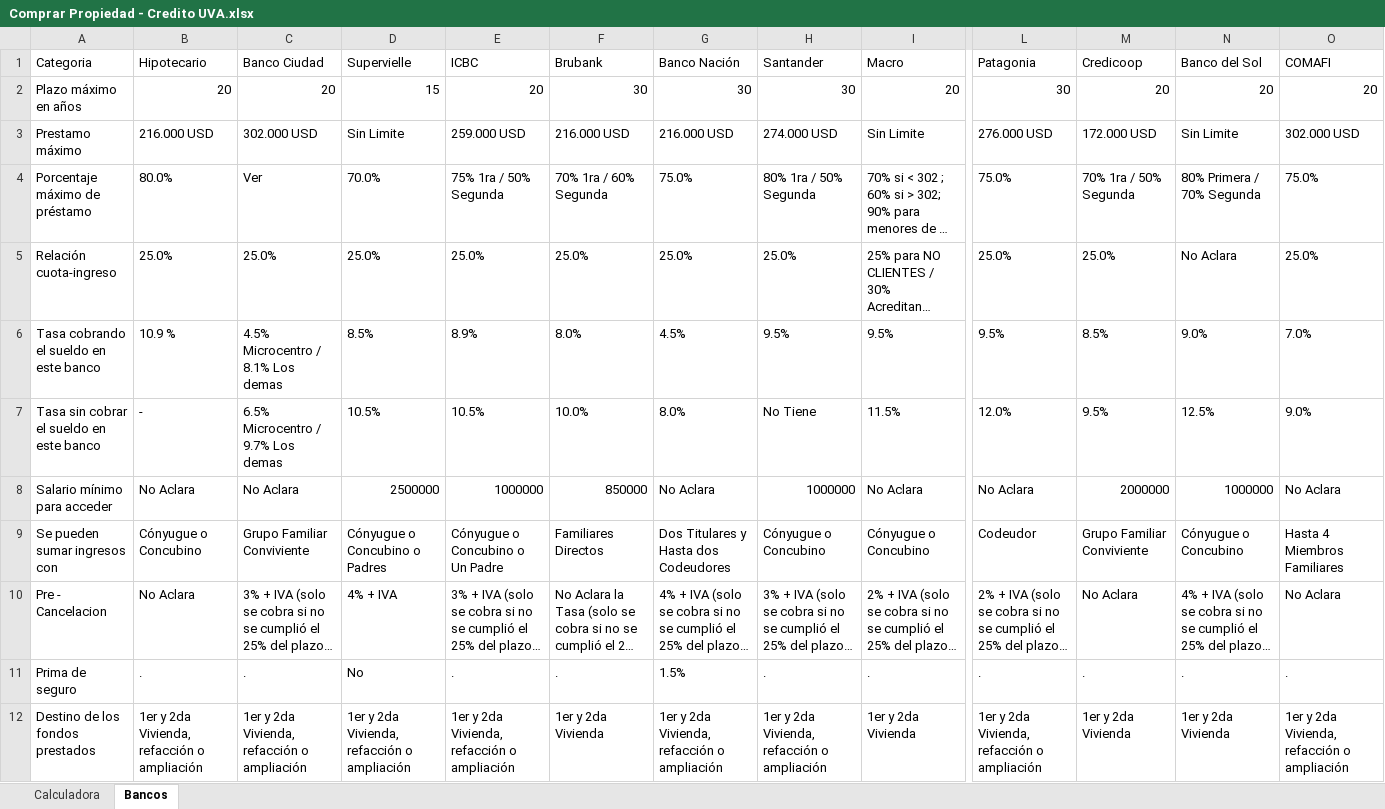
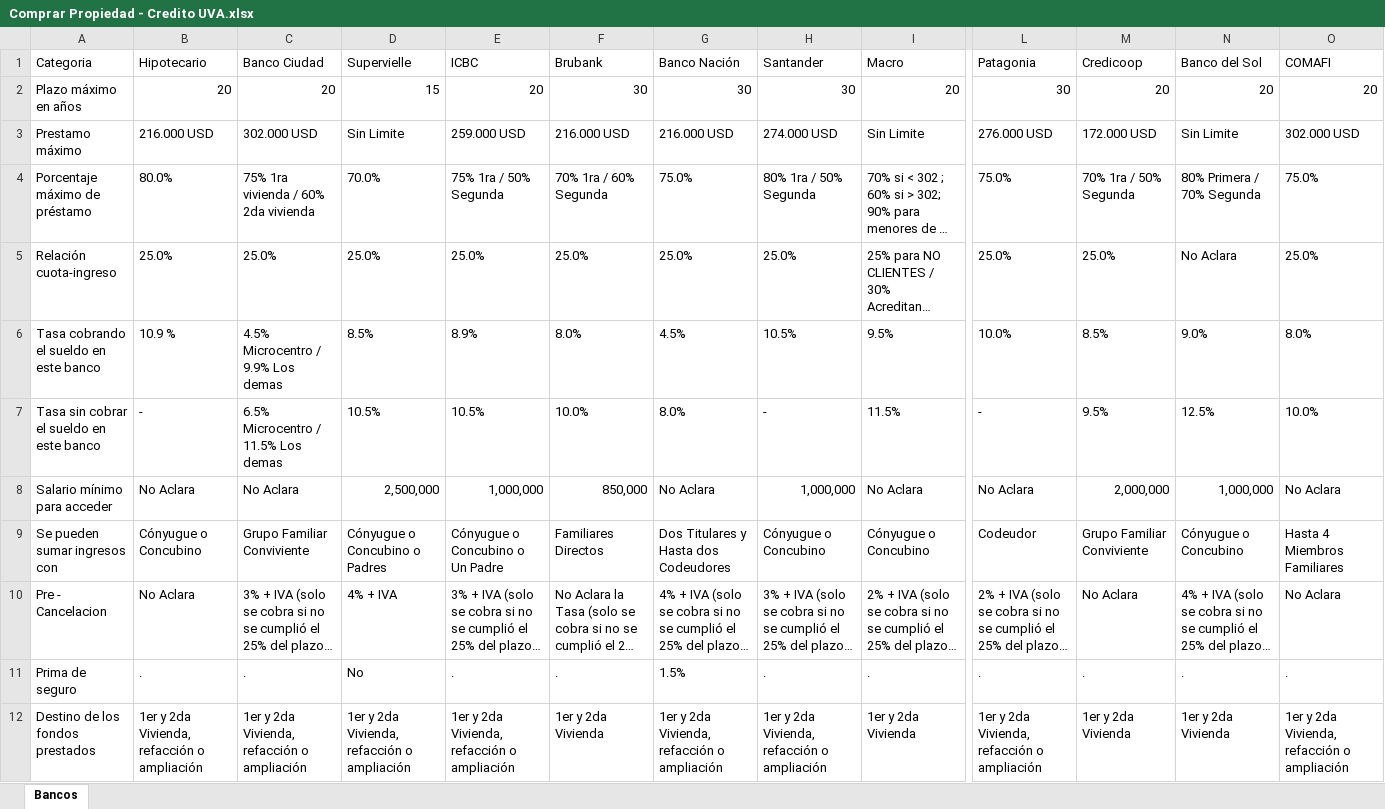
Before and after one commit to NahuelZanzi/creditos_uva, an Excel workbook: Comprar Propiedad - Credito UVA.xlsx, sheet Bancos, drawn as a sheet; only a part is shown, gaps mark what is left out; long unchanged cells end in …; values as stored, in another font and other column widths than the file's, no borders; the diff names each change by its address in the sheet, - before the commit and + after, or states it on an @@ line.

```diff
--- a/Comprar Propiedad - Credito UVA.xlsx (sheet Bancos)
+++ b/Comprar Propiedad - Credito UVA.xlsx (sheet Bancos)
-sheet tab: Calculadora
-C4 (Banco Ciudad): Ver
+C4 (Banco Ciudad): 75% 1ra vivienda / 60% 2da vivienda
-C6 (Banco Ciudad): 4.5% Microcentro / 8.1% Los demas
+C6 (Banco Ciudad): 4.5% Microcentro / 9.9% Los demas
-H6 (Santander): 9.5%
+H6 (Santander): 10.5%
-L6 (Patagonia): 9.5%
+L6 (Patagonia): 10.0%
-O6 (COMAFI): 7.0%
+O6 (COMAFI): 8.0%
-C7 (Banco Ciudad): 6.5% Microcentro / 9.7% Los demas
+C7 (Banco Ciudad): 6.5% Microcentro / 11.5% Los demas
-H7 (Santander): No Tiene
+H7 (Santander): -
-L7 (Patagonia): 12.0%
+L7 (Patagonia): -
-O7 (COMAFI): 9.0%
+O7 (COMAFI): 10.0%
-D8 (Supervielle): 2500000
+D8 (Supervielle): 2,500,000
-E8 (ICBC): 1000000
+E8 (ICBC): 1,000,000
-F8 (Brubank): 850000
+F8 (Brubank): 850,000
-H8 (Santander): 1000000
+H8 (Santander): 1,000,000
-M8 (Credicoop): 2000000
+M8 (Credicoop): 2,000,000
-N8 (Banco del Sol): 1000000
+N8 (Banco del Sol): 1,000,000
```
